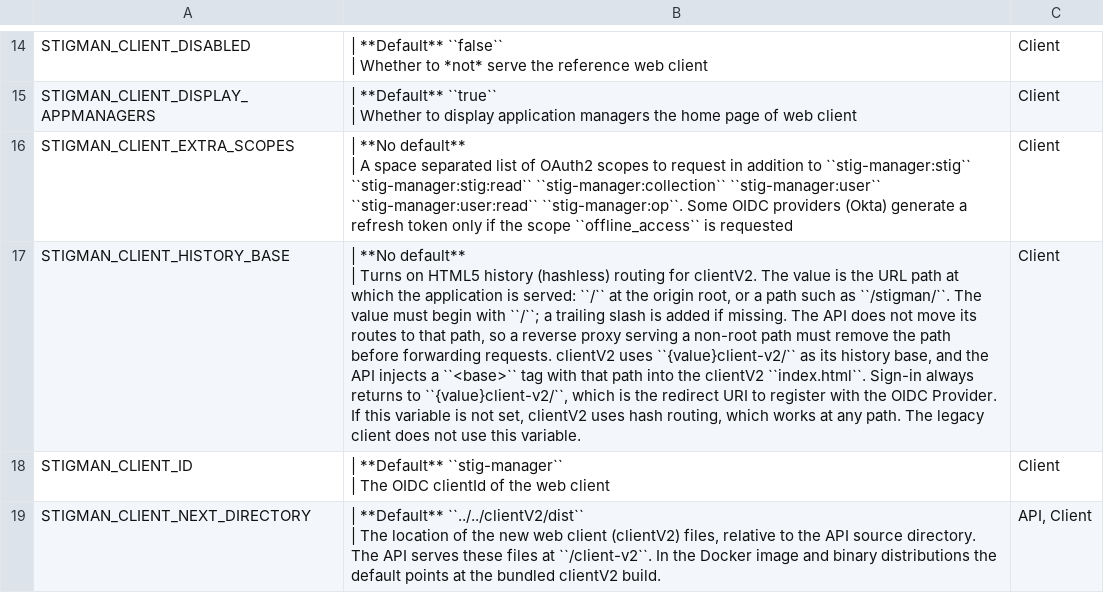
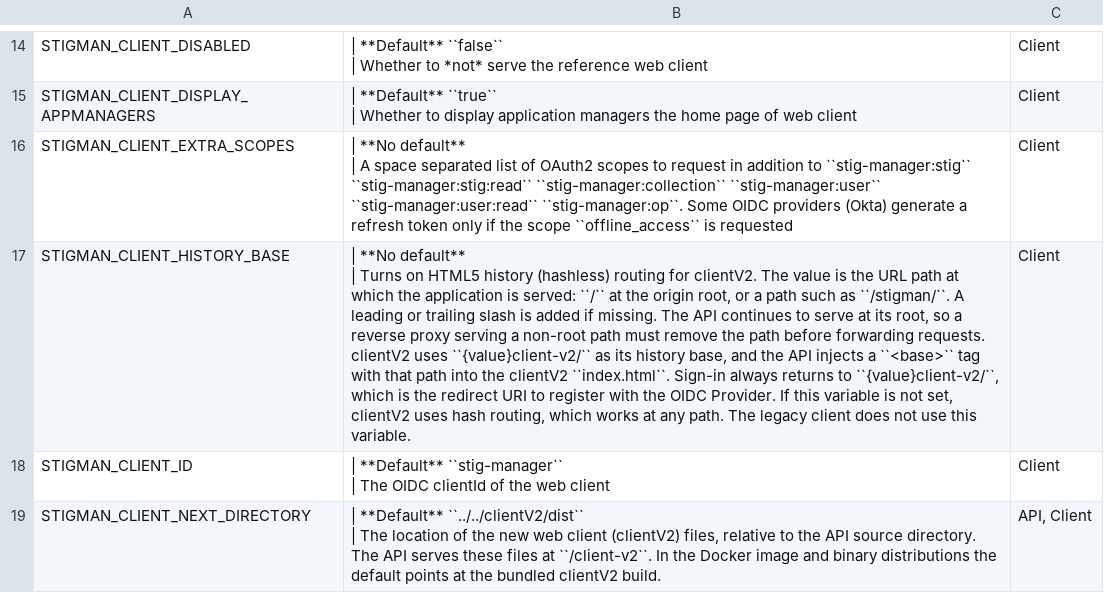
Before and after one commit to NUWCDIVNPT/stig-manager, a CSV file: docs/installation-and-setup/envvars.csv, drawn as a sheet; only a part is shown, gaps mark what is left out; the diff names each change by its address in the sheet, - before the commit and + after, or states it on an @@ line.

Commit message:
Add client-v2 announcement banner, normalize STIGMAN_CLIENT_HISTORY_BASE (#2331)

```diff
--- a/docs/installation-and-setup/envvars.csv
+++ b/docs/installation-and-setup/envvars.csv
-B17: …as ``/stigman/``. The value must begin with ``/``; a trailing slash is added if missing. The API does not move its routes to that path, so a…
+B17: …as ``/stigman/``. A leading or trailing slash is added if missing. The API continues to serve at its root, so a…
```
Also changed, not shown: 9 other files.
